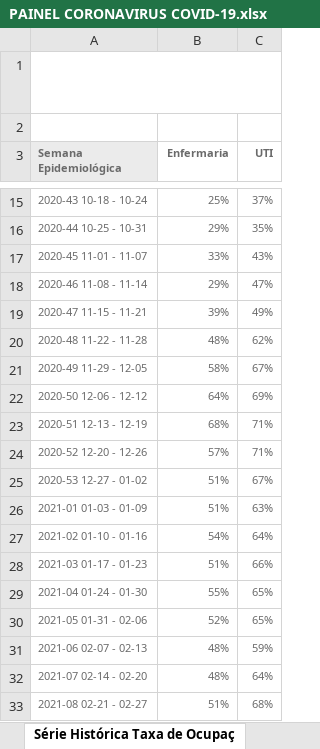
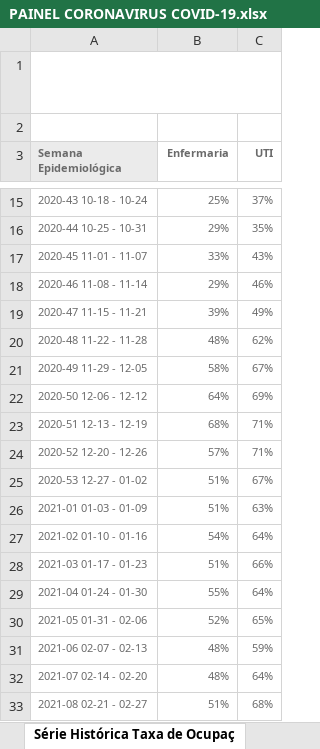
Before and after one commit to fbosousa/covid19, an Excel workbook: data/RJ/PAINEL CORONAVIRUS COVID-19.xlsx, sheet Série Histórica Taxa de Ocupaç, drawn as a sheet; only a part is shown, gaps mark what is left out; values as stored, in another font and other column widths than the file's, no borders; the diff covers the shown part only; the diff names each change by its address in the sheet, - before the commit and + after, or states it on an @@ line.

```diff
--- a/data/RJ/PAINEL CORONAVIRUS COVID-19.xlsx (sheet Série Histórica Taxa de Ocupaç)
+++ b/data/RJ/PAINEL CORONAVIRUS COVID-19.xlsx (sheet Série Histórica Taxa de Ocupaç)
-C18 (UTI): 47%
+C18 (UTI): 46%
-C29 (UTI): 65%
+C29 (UTI): 64%
```
Also changed, not shown: 12 added rows and 6 edited cells elsewhere in this sheet, 14 other files.
